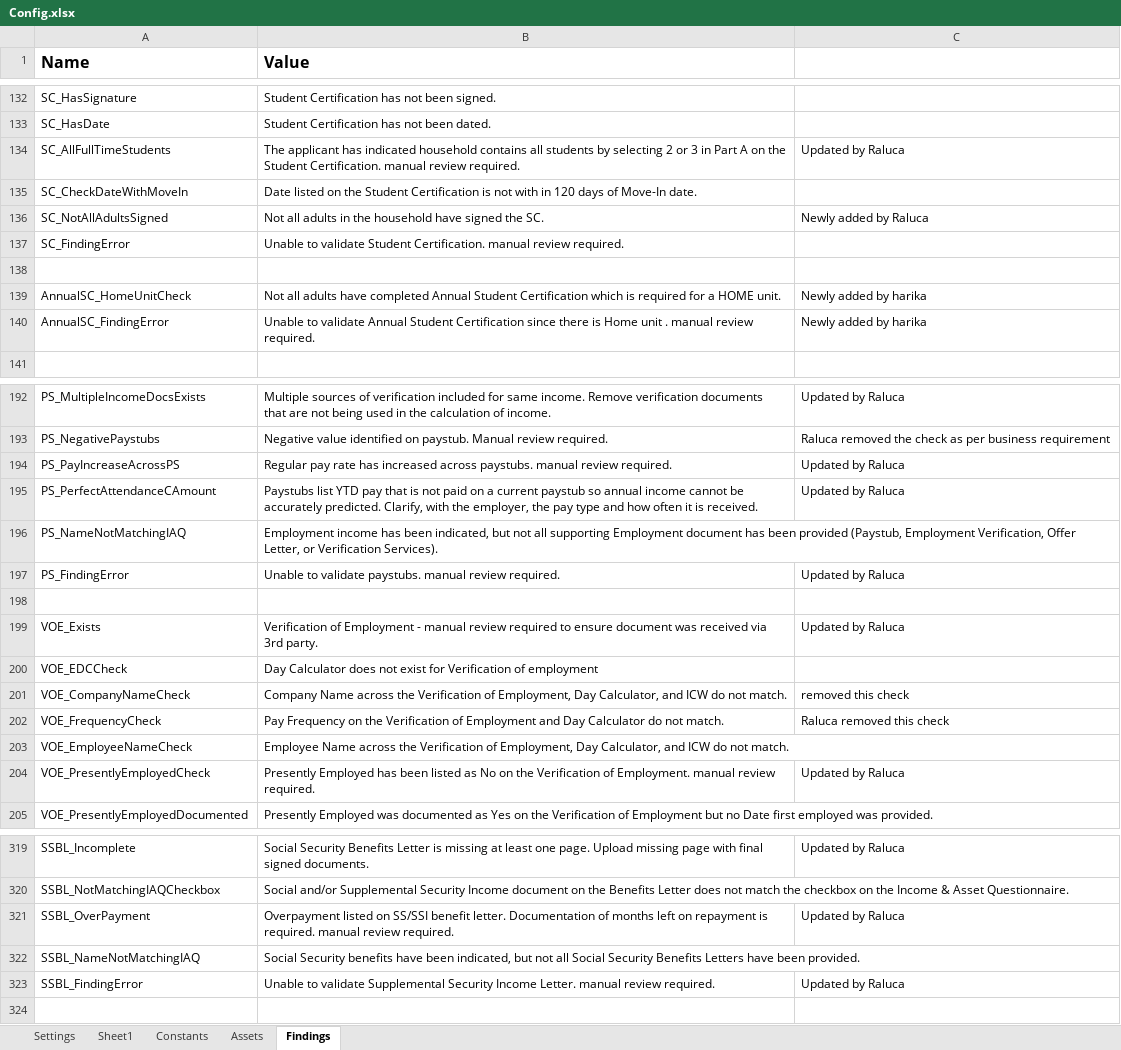
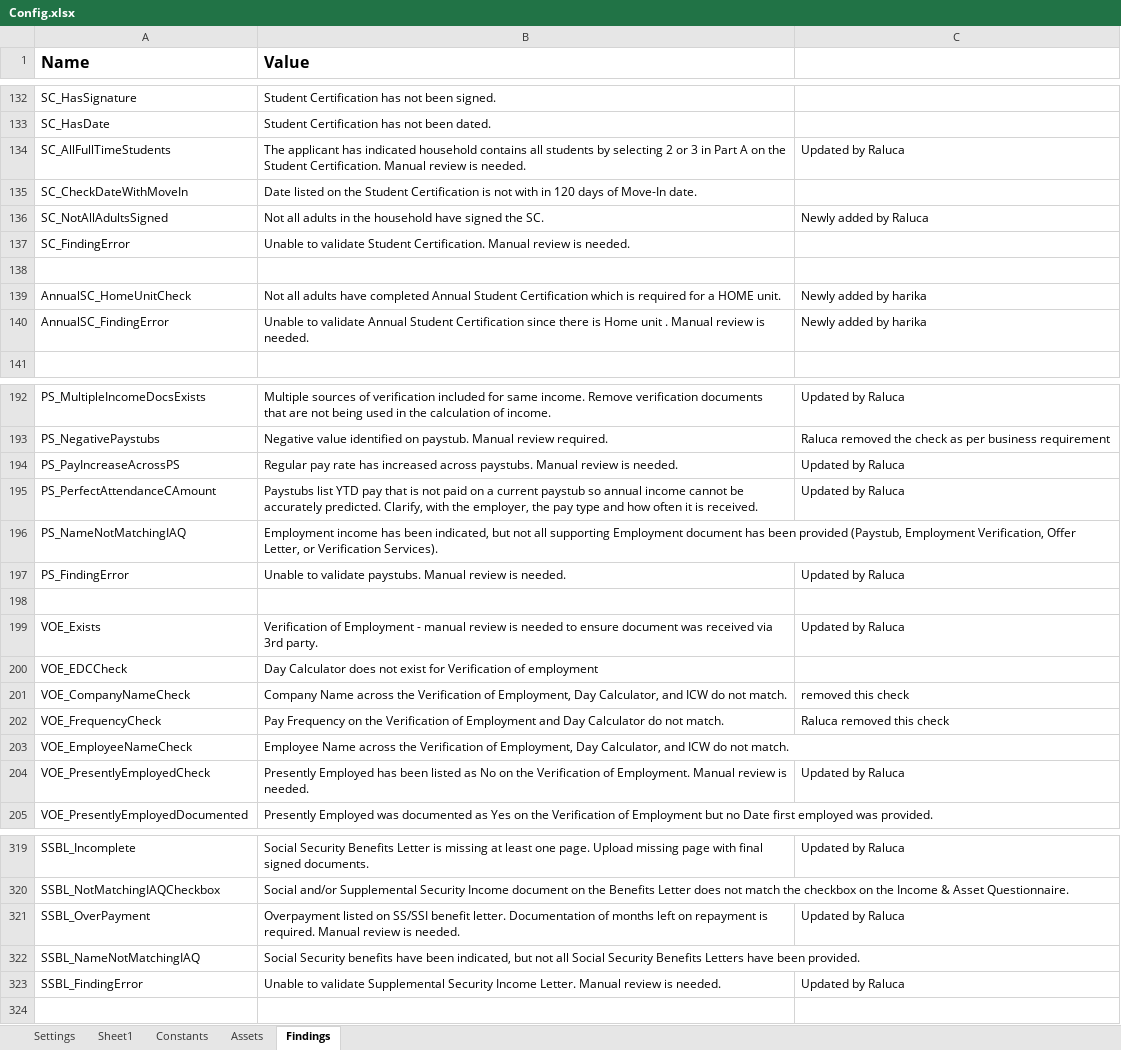
Before and after one commit to Dominiuminc/Application-Review-Process_Performer, an Excel workbook: Data/Config.xlsx, sheet Findings, drawn as a sheet; only a part is shown, gaps mark what is left out; values as stored, in another font and other column widths than the file's, no borders; conditional formats not drawn; the diff covers the shown part only; the diff names each change by its address in the sheet, - before the commit and + after, or states it on an @@ line.

Commit message:
changes for 3547 - added the manual review in check

```diff
--- a/Data/Config.xlsx (sheet Findings)
+++ b/Data/Config.xlsx (sheet Findings)
-B134 (Value): …Student Certification. manual review required.
+B134 (Value): …Student Certification. Manual review is needed.
-B137 (Value): …Student Certification. manual review required.
+B137 (Value): …Student Certification. Manual review is needed.
-B140 (Value): …unit . manual review required.
+B140 (Value): …unit . Manual review is needed.
-B194 (Value): …across paystubs. manual review required.
+B194 (Value): …across paystubs. Manual review is needed.
-B197 (Value): …validate paystubs. manual review required.
+B197 (Value): …validate paystubs. Manual review is needed.
-B199 (Value): …manual review required to ensure…
+B199 (Value): …manual review is needed to ensure…
-B204 (Value): …of Employment. manual review required.
+B204 (Value): …of Employment. Manual review is needed.
-B321 (Value): …is required. manual review required.
+B321 (Value): …is required. Manual review is needed.
-B323 (Value): …Income Letter. manual review required.
+B323 (Value): …Income Letter. Manual review is needed.
```
Also changed, not shown: 49 edited cells elsewhere in this sheet, 5 other files.
